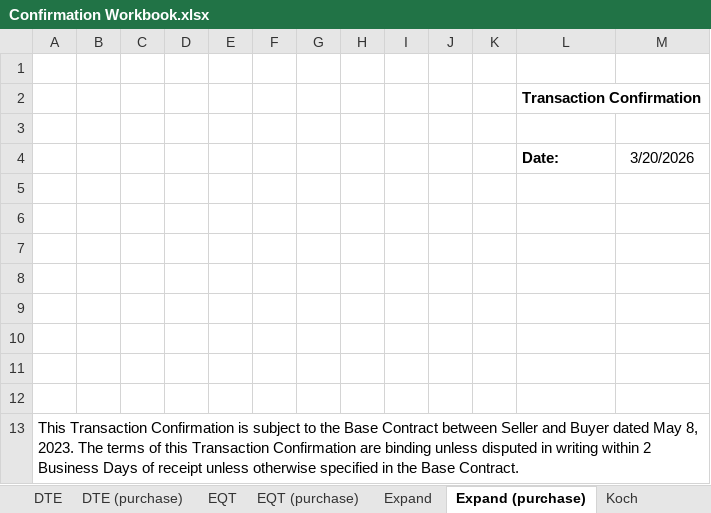
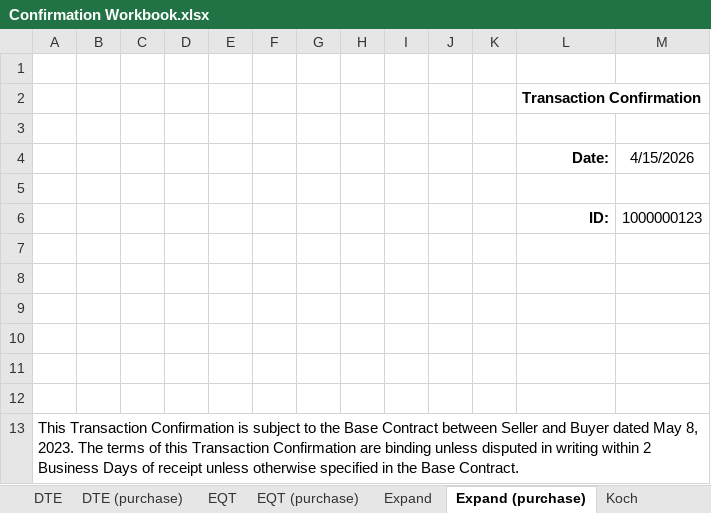
Before and after one commit to hallwyatt3/confirm-generation, an Excel workbook: Confirmation Workbook.xlsx, sheet Expand (purchase), drawn as a sheet; only a part is shown; values as stored, in another font and other column widths than the file's, no borders; charts and pictures not drawn; the diff names each change by its address in the sheet, - before the commit and + after, or states it on an @@ line.

```diff
--- a/Confirmation Workbook.xlsx (sheet Expand (purchase))
+++ b/Confirmation Workbook.xlsx (sheet Expand (purchase))
-L4 alignment: left
+L4 alignment: right
-M4: 3/20/2026
+M4: 4/15/2026
-row 6: (empty)
+row 6:  |  |  |  |  |  |  |  |  |  |  | ID: | 1000000123
```
Also changed, not shown: sheet Conoco, sheet Radiate, sheet Vitol (purchase), sheet Range (purchase), sheet Koch (purchase), sheet Conoco (purchase), 26 more sheets, 1 other file.
